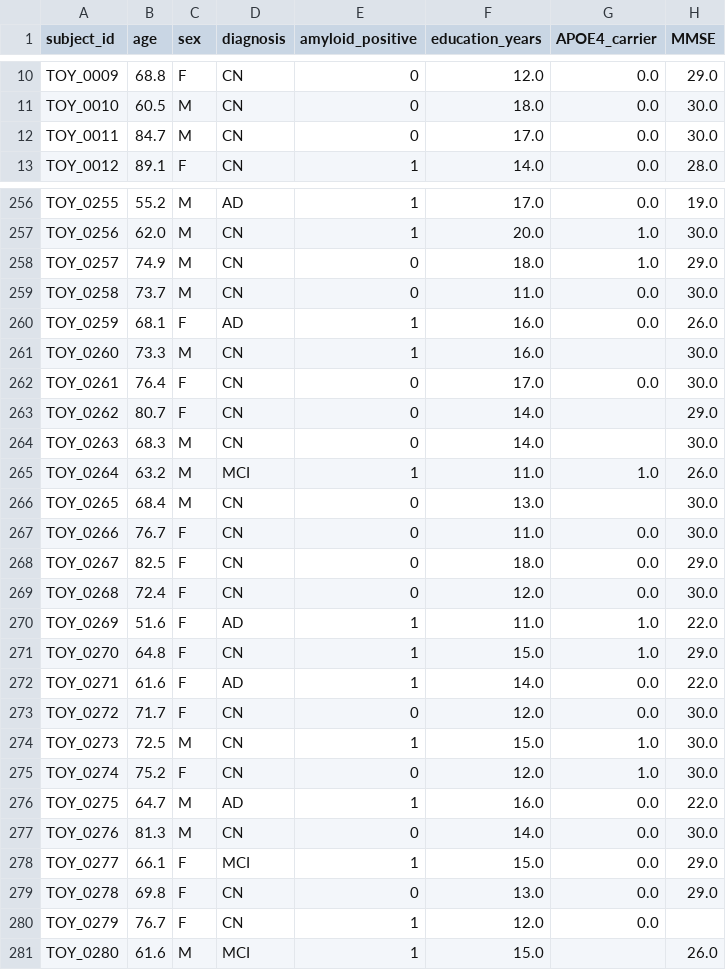
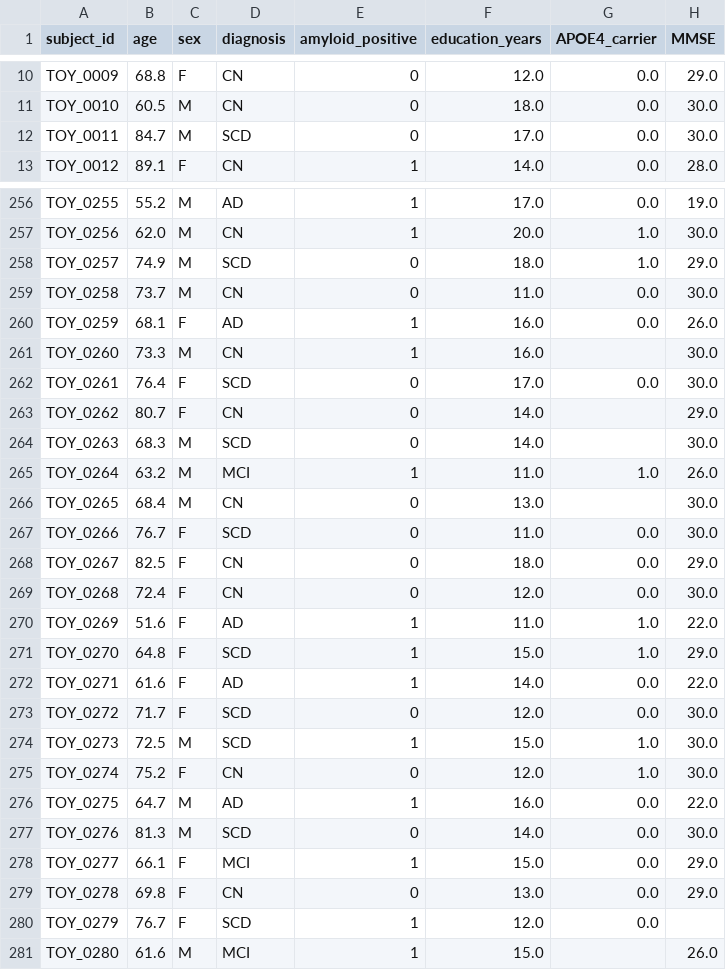
Before and after one commit to rosaaghdam/tau-typer, a CSV file: data/toy/toy_tau_clinical.csv, drawn as a sheet; only a part is shown, gaps mark what is left out; the diff covers the shown part only; the diff names each change by its address in the sheet, - before the commit and + after, or states it on an @@ line.

```diff
--- a/data/toy/toy_tau_clinical.csv
+++ b/data/toy/toy_tau_clinical.csv
-D12 (diagnosis): CN
+D12 (diagnosis): SCD
-D258 (diagnosis): CN
+D258 (diagnosis): SCD
-D262 (diagnosis): CN
+D262 (diagnosis): SCD
-D264 (diagnosis): CN
+D264 (diagnosis): SCD
-D267 (diagnosis): CN
+D267 (diagnosis): SCD
-D271 (diagnosis): CN
+D271 (diagnosis): SCD
-D273:D274 (diagnosis): CN
+D273:D274 (diagnosis): SCD
-D277 (diagnosis): CN
+D277 (diagnosis): SCD
-D280 (diagnosis): CN
+D280 (diagnosis): SCD
```
Also changed, not shown: 66 edited cells elsewhere in this file, 4 other files.
